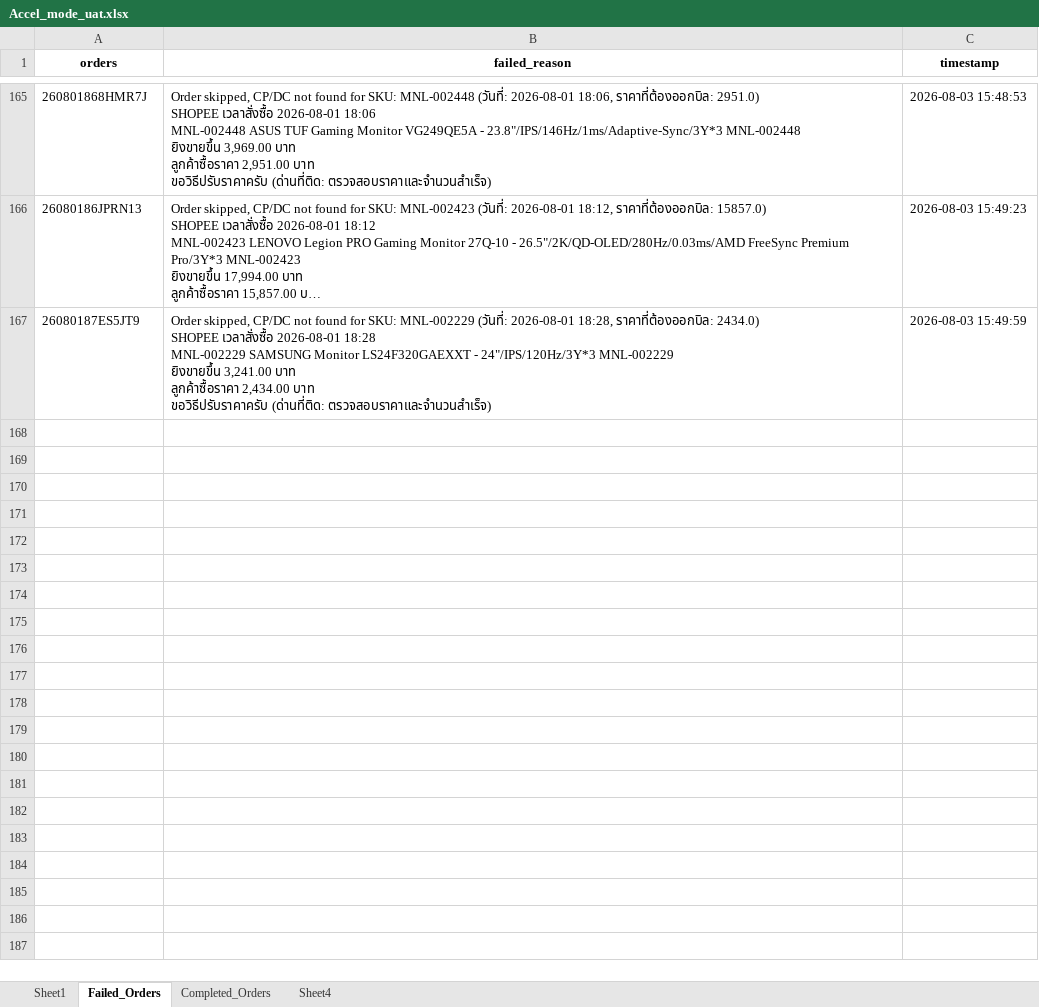
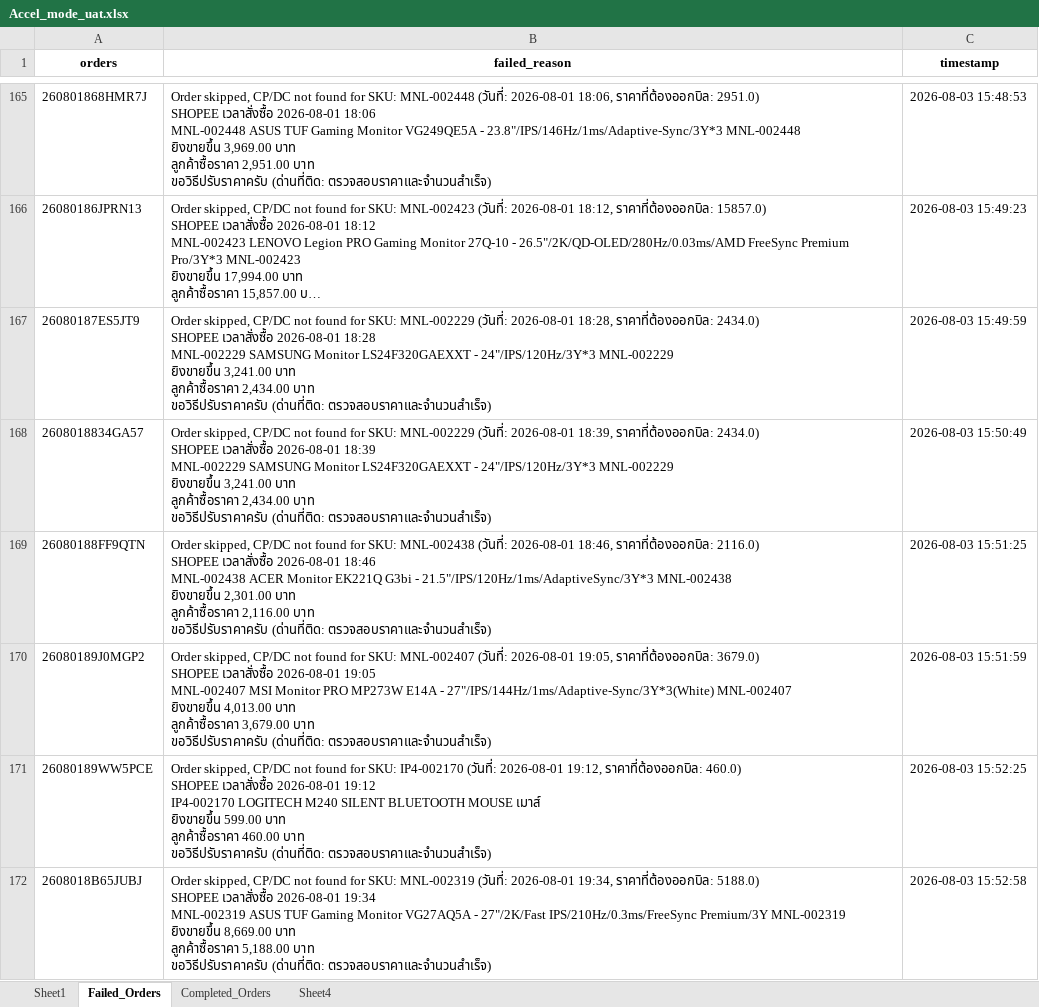
Before and after one commit to iHaveNoKnowledge/Python, an Excel workbook: projects/auto_page/autopageMKII/tables/Accel_mode_uat.xlsx, sheet Failed_Orders, drawn as a sheet; only a part is shown, gaps mark what is left out; long unchanged cells end in …; values as stored, in another font and other column widths than the file's, no borders; ↵ is a line break in a cell; the diff covers the shown part only; the diff names each change by its address in the sheet, - before the commit and + after, or states it on an @@ line.

```diff
--- a/projects/auto_page/autopageMKII/tables/Accel_mode_uat.xlsx (sheet Failed_Orders)
+++ b/projects/auto_page/autopageMKII/tables/Accel_mode_uat.xlsx (sheet Failed_Orders)
+row 168: 2608018834GA57 | Order skipped, CP/DC not found for SKU: MNL-002229 (วันที่: 2026-08-01 18:39, ราคาที่ต้องออกบิล: 2434.0) ↵ SHOPEE เวลาสั่งซื้อ 2026-08-01 18:39 ↵ MNL-002229 SAMSUNG Monitor LS24F320GAEXXT - 24"/IPS/120Hz/3Y*3 MNL-002229 ↵ ยิงขายขึ้น 3,241.00 บาท ↵ ลูกค้าซื้อราคา 2,434.00 บาท ↵ ขอวิธีปรับราคาครับ (ด่านที่ติด: ตรวจสอบราคาและจำนวนสำเร็จ) | 2026-08-03 15:50:49
+row 169: 26080188FF9QTN | Order skipped, CP/DC not found for SKU: MNL-002438 (วันที่: 2026-08-01 18:46, ราคาที่ต้องออกบิล: 2116.0) ↵ SHOPEE เวลาสั่งซื้อ 2026-08-01 18:46 ↵ MNL-002438 ACER Monitor EK221Q G3bi - 21.5"/IPS/120Hz/1ms/AdaptiveSync/3Y*3 MNL-002438 ↵ ยิงขายขึ้น 2,301.00 บาท ↵ ลูกค้าซื้อราคา 2,116.00 บาท ↵ ขอวิธีปรับราคาครับ (ด่านที่ติด: ตรวจสอบราคาและจำนวนสำเร็จ) | 2026-08-03 15:51:25
+row 170: 26080189J0MGP2 | Order skipped, CP/DC not found for SKU: MNL-002407 (วันที่: 2026-08-01 19:05, ราคาที่ต้องออกบิล: 3679.0) ↵ SHOPEE เวลาสั่งซื้อ 2026-08-01 19:05 ↵ MNL-002407 MSI Monitor PRO MP273W E14A - 27"/IPS/144Hz/1ms/Adaptive-Sync/3Y*3(White) MNL-002407 ↵ ยิงขายขึ้น 4,013.00 บาท ↵ ลูกค้าซื้อราคา 3,679.00 บาท ↵ ขอวิธีปรับราคาครับ (ด่านที่ติด: ตรวจสอบราคาและจำนวนสำเร็จ) | 2026-08-03 15:51:59
+row 171: 26080189WW5PCE | Order skipped, CP/DC not found for SKU: IP4-002170 (วันที่: 2026-08-01 19:12, ราคาที่ต้องออกบิล: 460.0) ↵ SHOPEE เวลาสั่งซื้อ 2026-08-01 19:12 ↵ IP4-002170 LOGITECH M240 SILENT BLUETOOTH MOUSE เมาส์ ↵ ยิงขายขึ้น 599.00 บาท ↵ ลูกค้าซื้อราคา 460.00 บาท ↵ ขอวิธีปรับราคาครับ (ด่านที่ติด: ตรวจสอบราคาและจำนวนสำเร็จ) | 2026-08-03 15:52:25
+row 172: 2608018B65JUBJ | Order skipped, CP/DC not found for SKU: MNL-002319 (วันที่: 2026-08-01 19:34, ราคาที่ต้องออกบิล: 5188.0) ↵ SHOPEE เวลาสั่งซื้อ 2026-08-01 19:34 ↵ MNL-002319 ASUS TUF Gaming Monitor VG27AQ5A - 27"/2K/Fast IPS/210Hz/0.3ms/FreeSync Premium/3Y MNL-002319 ↵ ยิงขายขึ้น 8,669.00 บาท ↵ ลูกค้าซื้อราคา 5,188.00 บาท ↵ ขอวิธีปรับราคาครับ (ด่านที่ติด: ตรวจสอบราคาและจำนวนสำเร็จ) | 2026-08-03 15:52:58
```
Also changed, not shown: 195 added rows elsewhere in this sheet, sheet Completed_Orders, sheet Sheet1, 3 other files.
